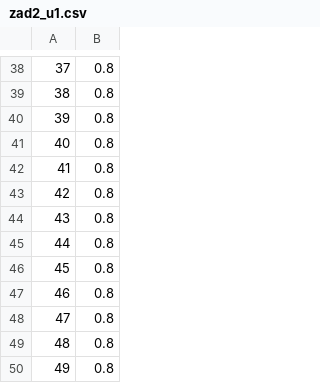
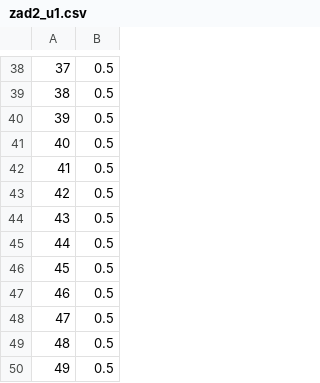
Before and after one commit to KaBorowski/PUST, a CSV file: Projekt 3/data/Zad2/zad2_u1.csv, drawn as a sheet; only a part is shown, gaps mark what is left out; the diff covers the shown part only.

```diff
--- a/Projekt 3/data/Zad2/zad2_u1.csv
+++ b/Projekt 3/data/Zad2/zad2_u1.csv
@@ -38,13 +38,13 @@
-37	0.8
-38	0.8
-39	0.8
-40	0.8
-41	0.8
-42	0.8
-43	0.8
-44	0.8
-45	0.8
-46	0.8
-47	0.8
-48	0.8
-49	0.8
+37	0.5
+38	0.5
+39	0.5
+40	0.5
+41	0.5
+42	0.5
+43	0.5
+44	0.5
+45	0.5
+46	0.5
+47	0.5
+48	0.5
+49	0.5
```
Also changed, not shown: 28 edited cells elsewhere in this file, Projekt 3/data/Zad2/zad2_statU.csv, Projekt 3/data/Zad2/zad2_u2.csv, 35 other files.
